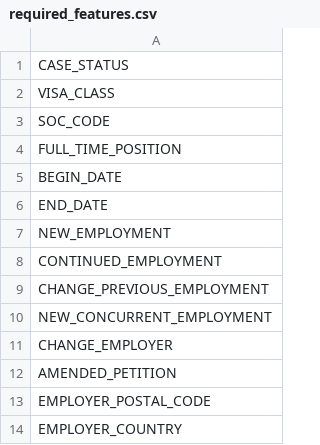
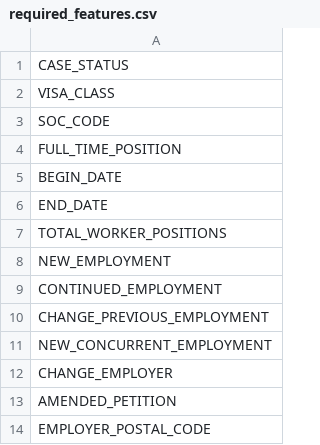
Before and after one commit to sharsulkar/H1B_LCA_outcome_prediction, a CSV file: data/processed/required_features.csv, drawn as a sheet; only a part is shown; the shorter side is filled out with more unchanged rows; the diff names each change by its address in the sheet, - before the commit and + after, or states it on an @@ line.

Commit message:
added TOTAL_WORKER_POSITIONS back

```diff
--- a/data/processed/required_features.csv
+++ b/data/processed/required_features.csv
+row 7: TOTAL_WORKER_POSITIONS
```
